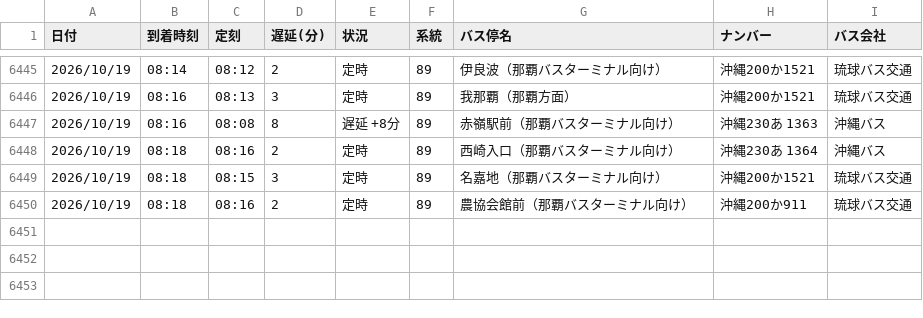
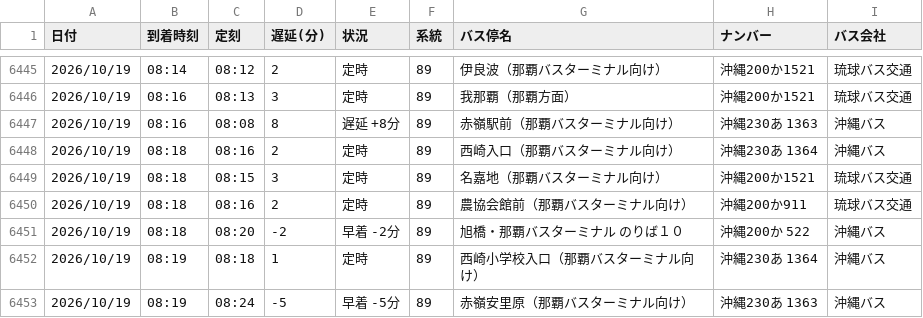
Before and after one commit to uy819/bus-tracker2, a CSV file: data/raw/89_up/bus_arrival_log.csv, drawn as a sheet; only a part is shown, gaps mark what is left out.

```diff
--- a/data/raw/89_up/bus_arrival_log.csv
+++ b/data/raw/89_up/bus_arrival_log.csv
@@ -6450 +6450,4 @@
 2026/10/19,08:18,08:16,2,定時,89,農協会館前（那覇バスターミナル向け）,沖縄200か911,琉球バス交通
+2026/10/19,08:18,08:20,-2,早着 -2分,89,旭橋・那覇バスターミナル　のりば１０,沖縄200か 522,沖縄バス
+2026/10/19,08:19,08:18,1,定時,89,西崎小学校入口（那覇バスターミナル向け）,沖縄230あ 1364,沖縄バス
+2026/10/19,08:19,08:24,-5,早着 -5分,89,赤嶺安里原（那覇バスターミナル向け）,沖縄230あ 1363 ,沖縄バス
```
Also changed, not shown: 1 other file.
